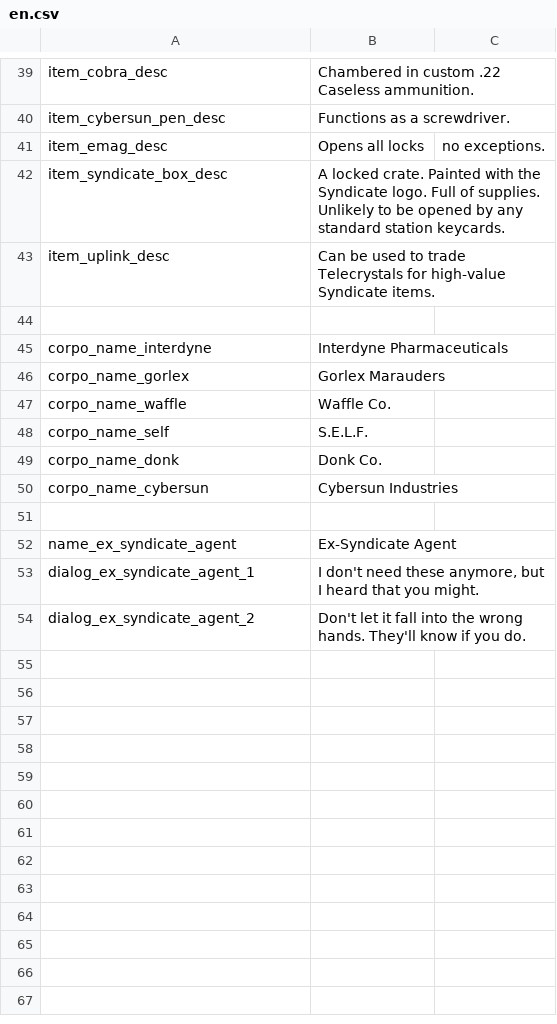
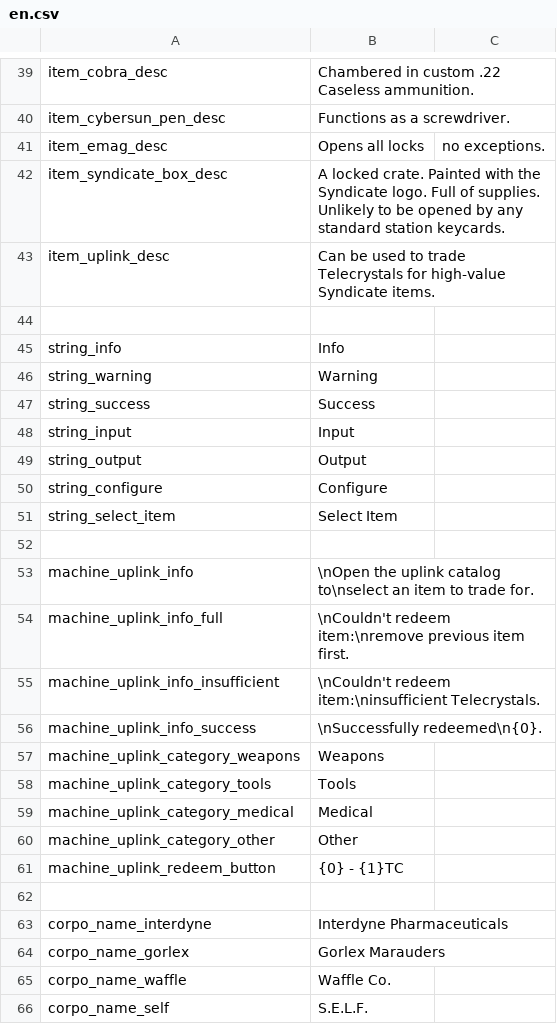
Before and after one commit to TheSecondLord/probablynuclear, a CSV file: Localization/en.csv, drawn as a sheet; only a part is shown, gaps mark what is left out; the shorter side is filled out with more unchanged rows; the diff names each change by its address in the sheet, - before the commit and + after, or states it on an @@ line.

Commit message:
uplink cleanup + made non-static

```diff
--- a/Localization/en.csv
+++ b/Localization/en.csv
+row 45: string_info | Info
+row 46: string_warning | Warning
+row 47: string_success | Success
+row 48: string_input | Input
+row 49: string_output | Output
+row 50: string_configure | Configure
+row 51: string_select_item | Select Item
+row 52: (empty)
+row 53: machine_uplink_info | \nOpen the uplink catalog to\nselect an item to trade for.
+row 54: machine_uplink_info_full | \nCouldn't redeem item:\nremove previous item first.
+row 55: machine_uplink_info_insufficient | \nCouldn't redeem item:\ninsufficient Telecrystals.
+row 56: machine_uplink_info_success | \nSuccessfully redeemed\n{0}.
+row 57: machine_uplink_category_weapons | Weapons
+row 58: machine_uplink_category_tools | Tools
+row 59: machine_uplink_category_medical | Medical
+row 60: machine_uplink_category_other | Other
+row 61: machine_uplink_redeem_button | {0} - {1}TC
+row 62: (empty)
```
Also changed, not shown: 6 other files.
